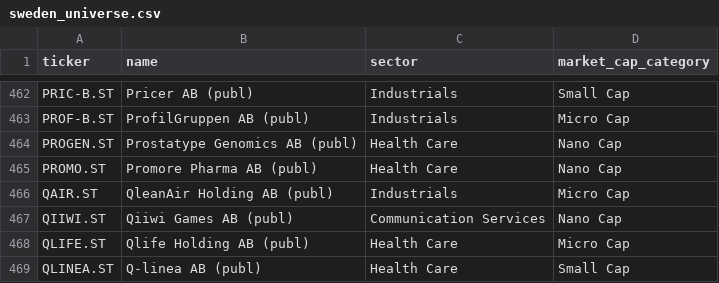
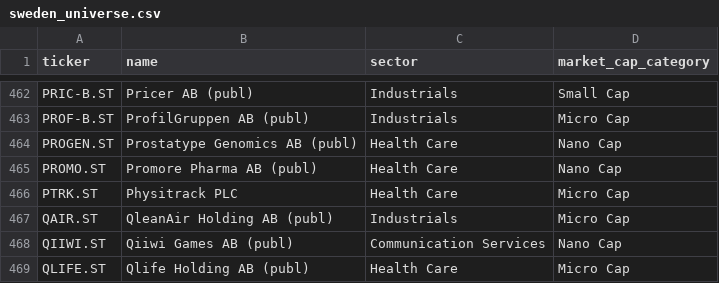
Before and after one commit to hannesb90/Momentum, a CSV file: momentum_ml/data/sweden_universe.csv, drawn as a sheet; only a part is shown, gaps mark what is left out; the shorter side is filled out with more unchanged rows; the diff names each change by its address in the sheet, - before the commit and + after, or states it on an @@ line.

```diff
--- a/momentum_ml/data/sweden_universe.csv
+++ b/momentum_ml/data/sweden_universe.csv
+row 466: PTRK.ST | Physitrack PLC | Health Care | Micro Cap
```
